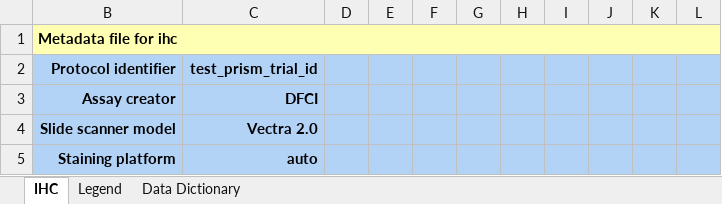
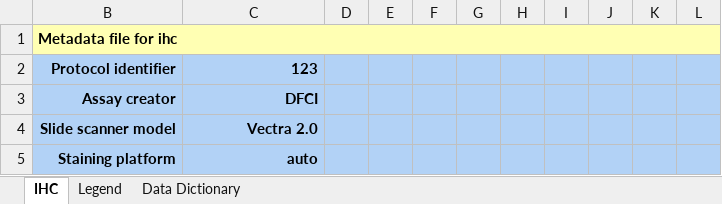
Before and after one commit to CIMAC-CIDC/cidc-schemas, an Excel workbook: template_examples/ihc_template.xlsx, sheet IHC, drawn as a sheet; only a part is shown; values as stored, in another font and other column widths than the file's, no borders; the diff names each change by its address in the sheet, - before the commit and + after, or states it on an @@ line.

Commit message:
test for integer like protocol id in ihc template

```diff
--- a/template_examples/ihc_template.xlsx (sheet IHC)
+++ b/template_examples/ihc_template.xlsx (sheet IHC)
-C2: test_prism_trial_id
+C2: 123
```
Also changed, not shown: 2 other files.
